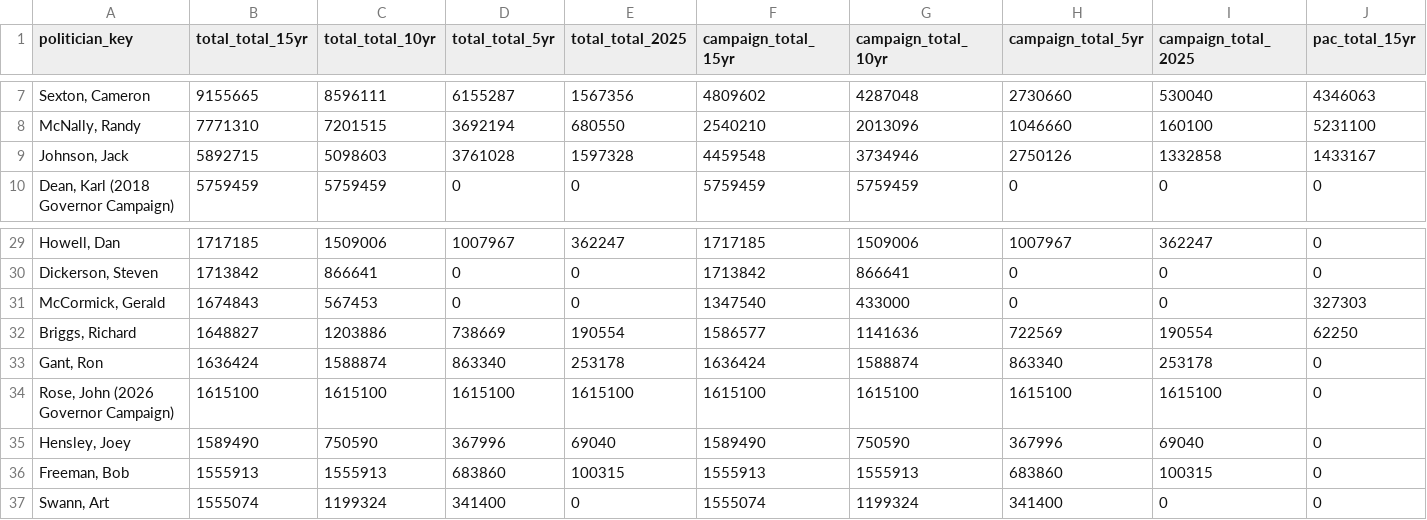
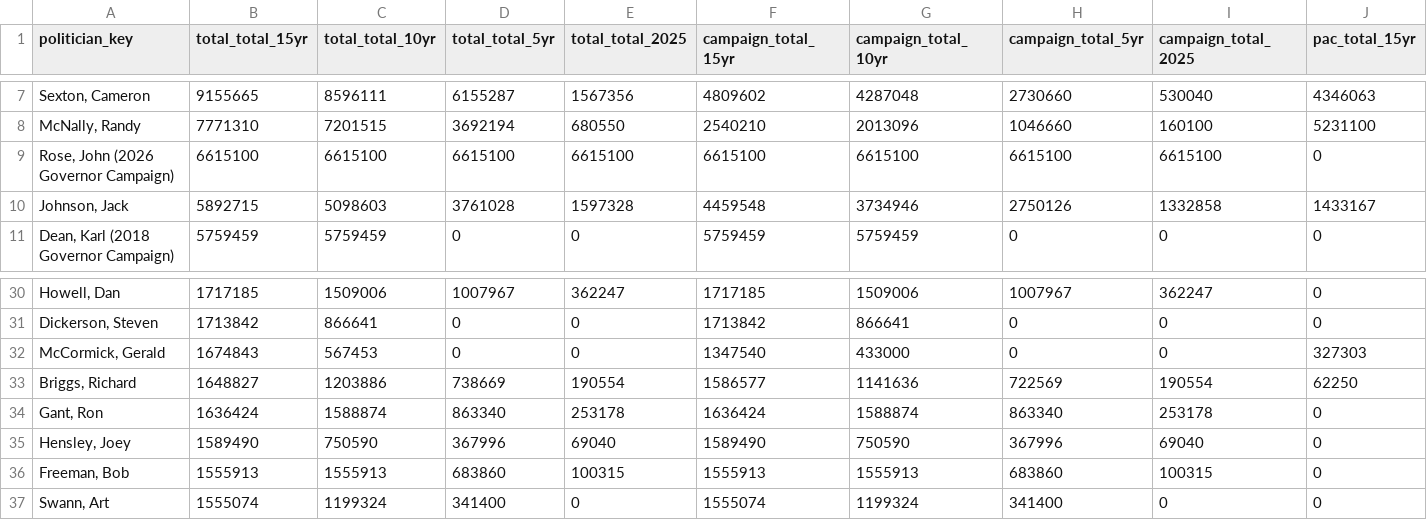
Before and after one commit to ReporterAdam/Tennessee-Lookout-Cash-For-Clout-Political-Spending-database, a CSV file: data/cf_politician_totals.csv, drawn as a sheet; only a part is shown, gaps mark what is left out; removed rows and columns are numbered as before the commit, all else as after; rows hold the shown columns only; the diff names each change by its address in the sheet, - before the commit and + after, or states it on an @@ line.

```diff
--- a/data/cf_politician_totals.csv
+++ b/data/cf_politician_totals.csv
+row 9: Rose, John (2026 Governor Campaign) | 6615100 | 6615100 | 6615100 | 6615100 | 6615100 | 6615100 | 6615100 | 6615100 | 0
-row 34: Rose, John (2026 Governor Campaign) | 1615100 | 1615100 | 1615100 | 1615100 | 1615100 | 1615100 | 1615100 | 1615100 | 0
```
Also changed, not shown: 1 other file.
